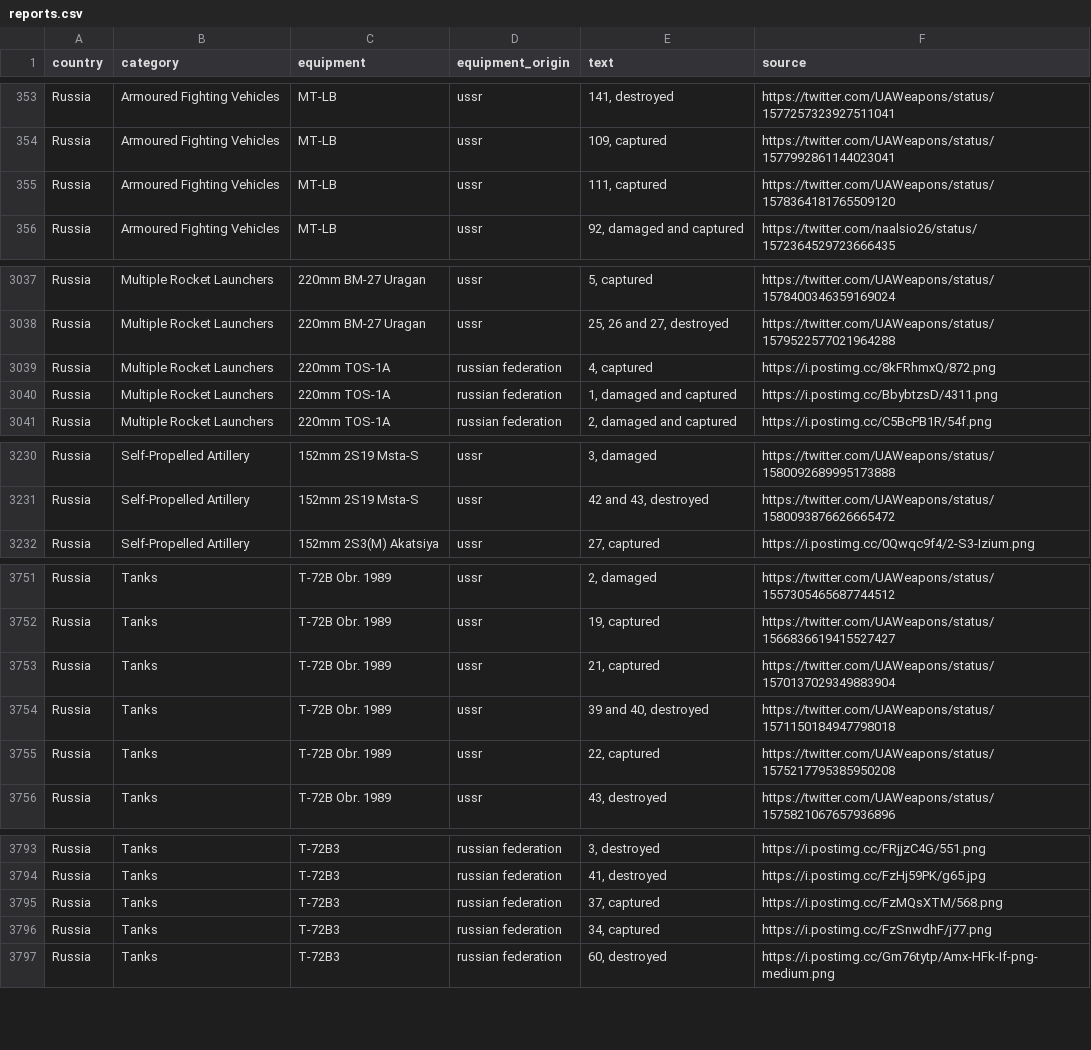
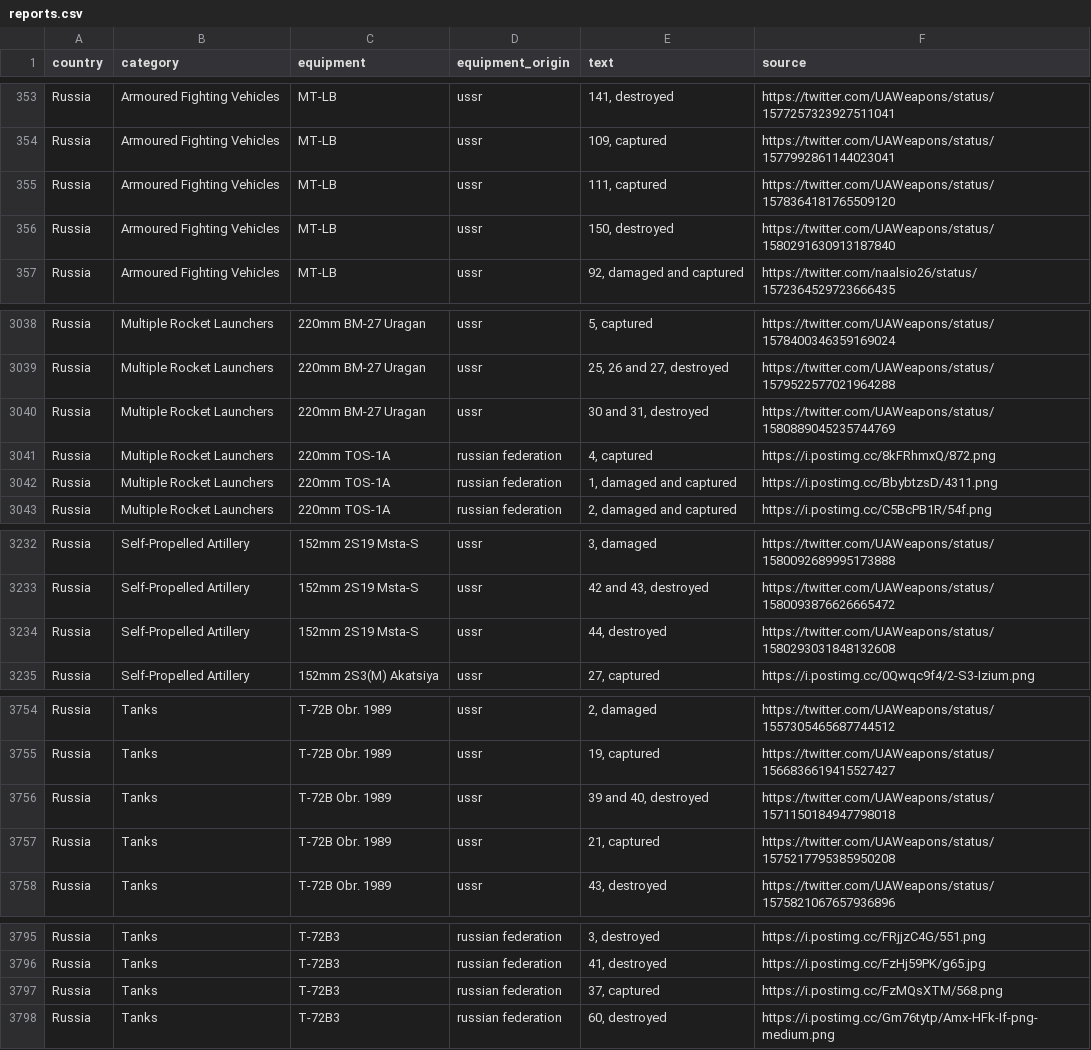
Before and after one commit to mauforonda/ukraine, a CSV file: reports.csv, drawn as a sheet; only a part is shown, gaps mark what is left out; the diff covers the shown part only.

```diff
--- a/reports.csv
+++ b/reports.csv
@@ -355,2 +355,3 @@ Russia,Armoured Fighting Vehicles ,MT-LB,ussr,"109, captured",https://twitter.co
 Russia,Armoured Fighting Vehicles ,MT-LB,ussr,"111, captured",https://twitter.com/UAWeapons/status/1578364181765509120
+Russia,Armoured Fighting Vehicles ,MT-LB,ussr,"150, destroyed",https://twitter.com/UAWeapons/status/1580291630913187840
 Russia,Armoured Fighting Vehicles ,MT-LB,ussr,"92, damaged and captured",https://twitter.com/naalsio26/status/1572364529723666435
@@ -3038,2 +3039,3 @@ Russia,Multiple Rocket Launchers ,220mm BM-27 Uragan,ussr,"5, captured",https://
 Russia,Multiple Rocket Launchers ,220mm BM-27 Uragan,ussr,"25, 26 and 27, destroyed",https://twitter.com/UAWeapons/status/1579522577021964288
+Russia,Multiple Rocket Launchers ,220mm BM-27 Uragan,ussr,"30 and 31, destroyed",https://twitter.com/UAWeapons/status/1580889045235744769
 Russia,Multiple Rocket Launchers ,220mm TOS-1A,russian federation,"4, captured",https://i.postimg.cc/8kFRhmxQ/872.png
@@ -3231,2 +3233,3 @@ Russia,Self-Propelled Artillery ,152mm 2S19 Msta-S,ussr,"3, damaged",https://twi
 Russia,Self-Propelled Artillery ,152mm 2S19 Msta-S,ussr,"42 and 43, destroyed",https://twitter.com/UAWeapons/status/1580093876626665472
+Russia,Self-Propelled Artillery ,152mm 2S19 Msta-S,ussr,"44, destroyed",https://twitter.com/UAWeapons/status/1580293031848132608
 Russia,Self-Propelled Artillery ,152mm 2S3(M) Akatsiya,ussr,"27, captured",https://i.postimg.cc/0Qwqc9f4/2-S3-Izium.png
@@ -3752,5 +3755,4 @@ Russia,Tanks ,T-72B Obr. 1989,ussr,"2, damaged",https://twitter.com/UAWeapons/st
 Russia,Tanks ,T-72B Obr. 1989,ussr,"19, captured",https://twitter.com/UAWeapons/status/1566836619415527427
-Russia,Tanks ,T-72B Obr. 1989,ussr,"21, captured",https://twitter.com/UAWeapons/status/1570137029349883904
 Russia,Tanks ,T-72B Obr. 1989,ussr,"39 and 40, destroyed",https://twitter.com/UAWeapons/status/1571150184947798018
-Russia,Tanks ,T-72B Obr. 1989,ussr,"22, captured",https://twitter.com/UAWeapons/status/1575217795385950208
+Russia,Tanks ,T-72B Obr. 1989,ussr,"21, captured",https://twitter.com/UAWeapons/status/1575217795385950208
 Russia,Tanks ,T-72B Obr. 1989,ussr,"43, destroyed",https://twitter.com/UAWeapons/status/1575821067657936896
@@ -3795,3 +3797,2 @@ Russia,Tanks ,T-72B3,russian federation,"41, destroyed",https://i.postimg.cc/FzH
 Russia,Tanks ,T-72B3,russian federation,"37, captured",https://i.postimg.cc/FzMQsXTM/568.png
-Russia,Tanks ,T-72B3,russian federation,"34, captured",https://i.postimg.cc/FzSnwdhF/j77.png
 Russia,Tanks ,T-72B3,russian federation,"60, destroyed",https://i.postimg.cc/Gm76tytp/Amx-HFk-If-png-medium.png
```
Also changed, not shown: 1 added row and 2 edited cells elsewhere in this file, log.csv, summary.csv.
